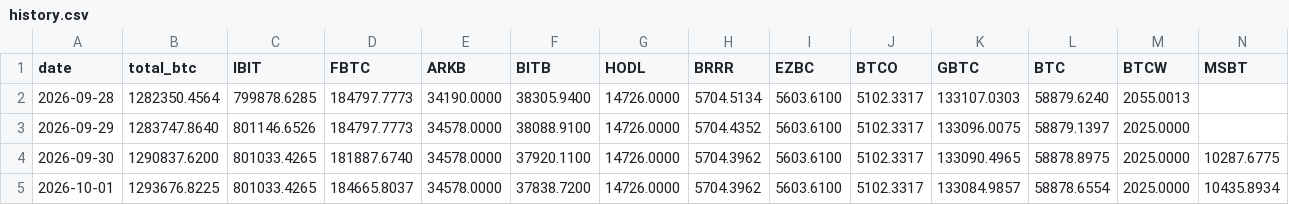
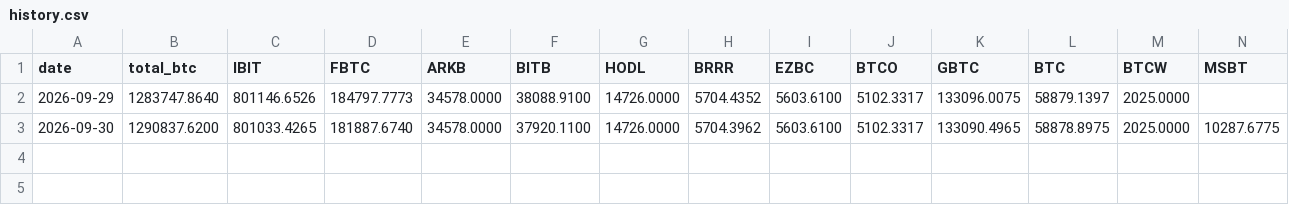
Before and after one commit to TheBitcoinHalvingApp/bitcoin-etf-holdings, a CSV file: history.csv, drawn as a sheet; only a part is shown; rows hold the shown columns only; the diff names each change by its address in the sheet, - before the commit and + after, or states it on an @@ line.

```diff
--- a/history.csv
+++ b/history.csv
-row 2: 2026-09-28 | 1282350.4564 | 799878.6285 | 184797.7773 | 34190.0000 | 38305.9400 | 14726.0000 | 5704.5134 | 5603.6100 | 5102.3317 | 133107.0303 | 58879.6240 | 2055.0013
-row 5: 2026-10-01 | 1293676.8225 | 801033.4265 | 184665.8037 | 34578.0000 | 37838.7200 | 14726.0000 | 5704.3962 | 5603.6100 | 5102.3317 | 133084.9857 | 58878.6554 | 2025.0000 | 10435.8934
```
Also changed, not shown: 1 other file.
